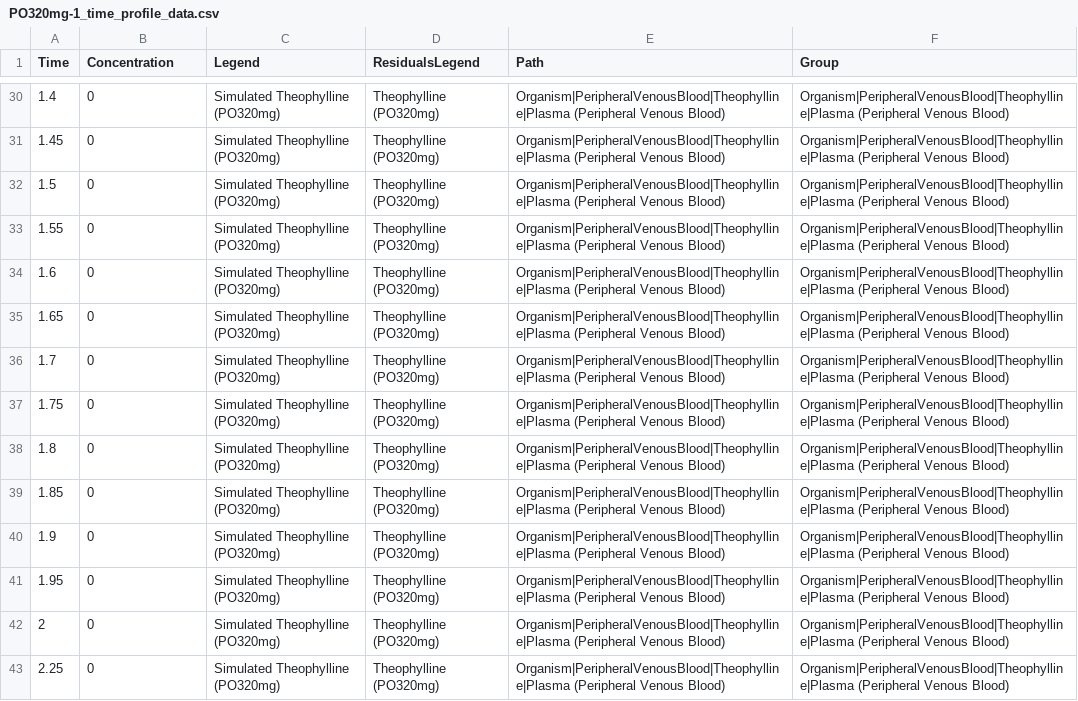
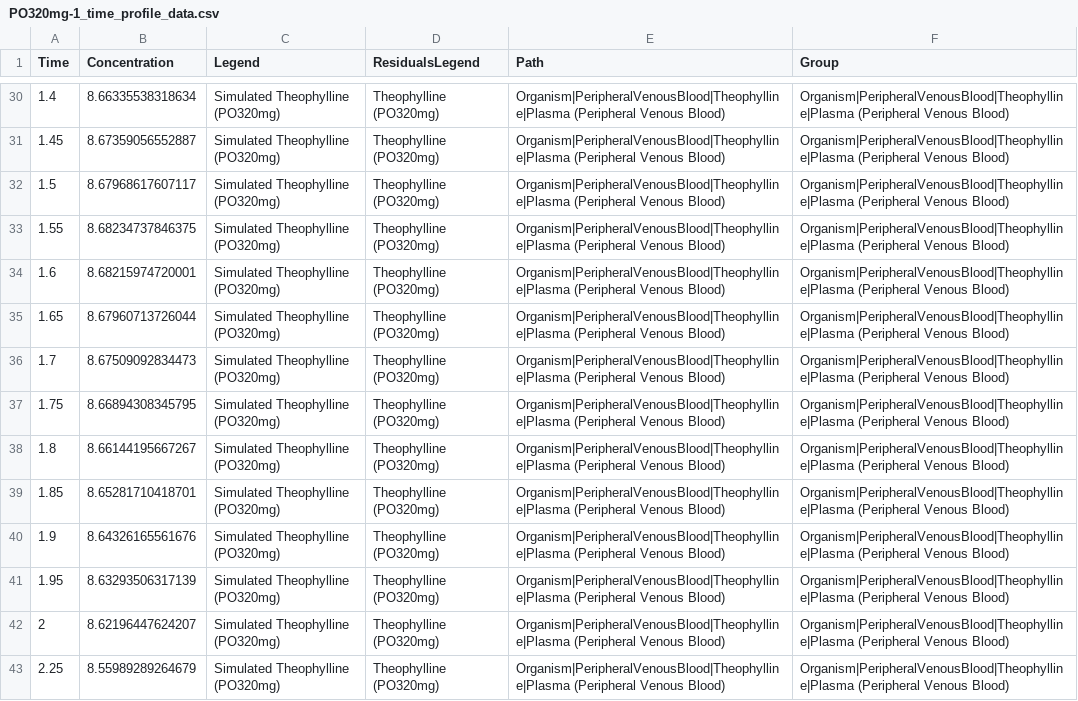
Before and after one commit to Open-Systems-Pharmacology/RE-Test-Reports, a CSV file: Reports/Test-NO7/TimeProfiles/PO320mg-1_time_profile_data.csv, drawn as a sheet; only a part is shown, gaps mark what is left out; the diff covers the shown part only; the diff names each change by its address in the sheet, - before the commit and + after, or states it on an @@ line.

```diff
--- a/Reports/Test-NO7/TimeProfiles/PO320mg-1_time_profile_data.csv
+++ b/Reports/Test-NO7/TimeProfiles/PO320mg-1_time_profile_data.csv
-B30 (Concentration): 0
+B30 (Concentration): 8.66335538318634
-B31 (Concentration): 0
+B31 (Concentration): 8.67359056552887
-B32 (Concentration): 0
+B32 (Concentration): 8.67968617607117
-B33 (Concentration): 0
+B33 (Concentration): 8.68234737846375
-B34 (Concentration): 0
+B34 (Concentration): 8.68215974720001
-B35 (Concentration): 0
+B35 (Concentration): 8.67960713726044
-B36 (Concentration): 0
+B36 (Concentration): 8.67509092834473
-B37 (Concentration): 0
+B37 (Concentration): 8.66894308345795
-B38 (Concentration): 0
+B38 (Concentration): 8.66144195667267
-B39 (Concentration): 0
+B39 (Concentration): 8.65281710418701
-B40 (Concentration): 0
+B40 (Concentration): 8.64326165561676
-B41 (Concentration): 0
+B41 (Concentration): 8.63293506317139
-B42 (Concentration): 0
+B42 (Concentration): 8.62196447624207
-B43 (Concentration): 0
+B43 (Concentration): 8.55989289264679
```
Also changed, not shown: 122 edited cells elsewhere in this file, Reports/Test-NO7/PKAnalysisResults/PO320mg-PKAnalysisResults.csv, Reports/Test-NO7/SimulationResults/PO320mg-SimulationResults.csv, 14 other files.
